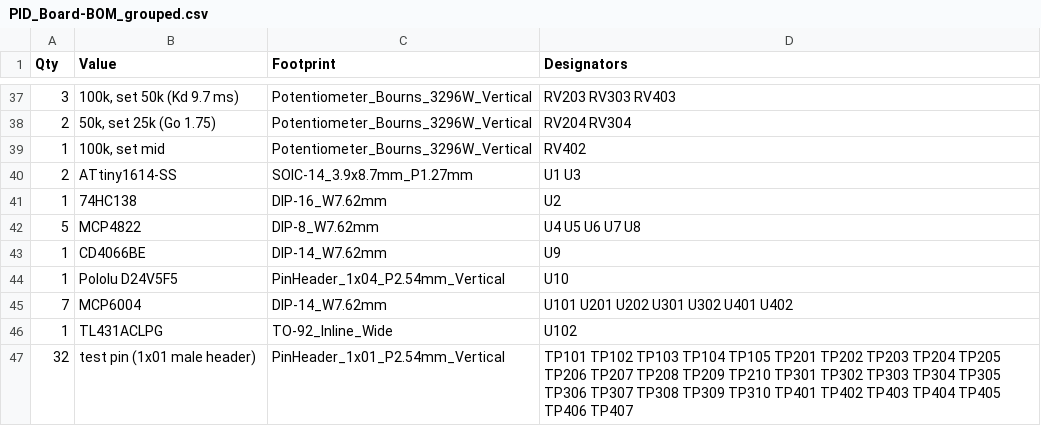
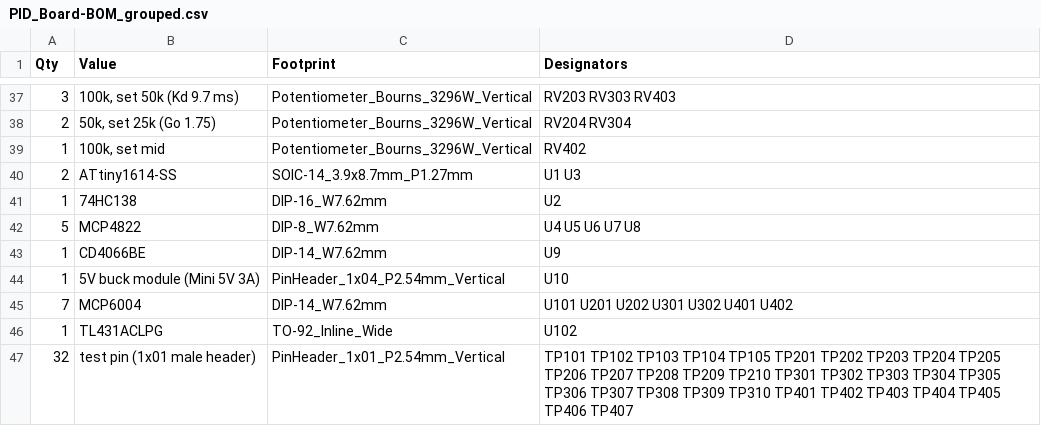
Before and after one commit to AaronDoubert/quadcopter-pid-boards, a CSV file: PID_Board/fab/JLC_PCBWay_THT/PID_Board-BOM_grouped.csv, drawn as a sheet; only a part is shown, gaps mark what is left out.

Commit message:
U10: use cheap fixed-5V mini buck module wired to the existing header
- Value/BOM: 5V buck module (Teyleten 3A Mini DCDC Buck, 5.5-30V in, Amazon B0DKTMGBHL)
- MOUNTING.md: wiring IN+ -> pin 2, IN- -> pin 3, OUT+ -> pin 4; no copper change
- KNOWN_ISSUES: power section is 2S-4S; for 6S C25 needs a 35 V+ rating
- CHANGELOG rev B.1

```diff
--- a/PID_Board/fab/JLC_PCBWay_THT/PID_Board-BOM_grouped.csv
+++ b/PID_Board/fab/JLC_PCBWay_THT/PID_Board-BOM_grouped.csv
@@ -43,3 +43,3 @@ Qty,Value,Footprint,Designators
 1,CD4066BE,DIP-14_W7.62mm,U9
-1,Pololu D24V5F5,PinHeader_1x04_P2.54mm_Vertical,U10
+1,5V buck module (Mini 5V 3A),PinHeader_1x04_P2.54mm_Vertical,U10
 7,MCP6004,DIP-14_W7.62mm,U101 U201 U202 U301 U302 U401 U402
```
Also changed, not shown: 6 other files.
